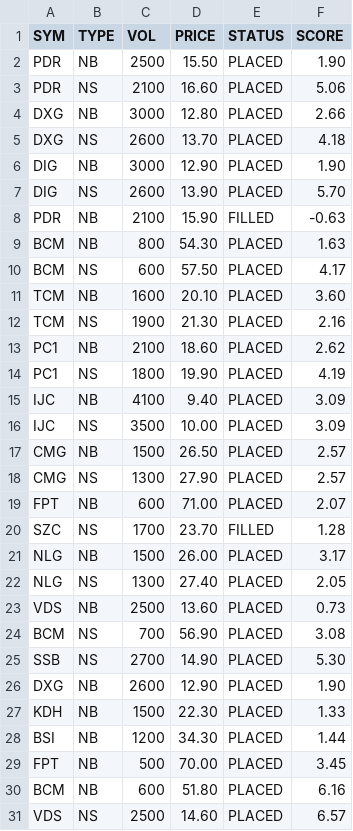
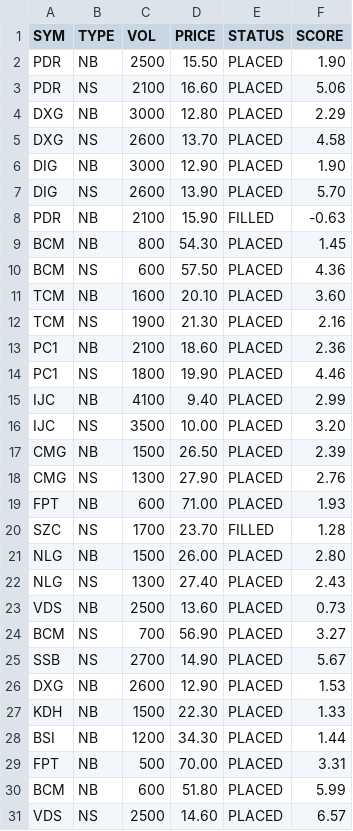
Before and after one commit to cali-invest/portfolio-live, a CSV file: data/CMD.csv, drawn as a sheet; only a part is shown; the diff covers the shown part only.

```diff
--- a/data/CMD.csv
+++ b/data/CMD.csv
@@ -3,4 +3,4 @@ PDR,NB,2500,15.50,PLACED,1.90
 PDR,NS,2100,16.60,PLACED,5.06
-DXG,NB,3000,12.80,PLACED,2.66
-DXG,NS,2600,13.70,PLACED,4.18
+DXG,NB,3000,12.80,PLACED,2.29
+DXG,NS,2600,13.70,PLACED,4.58
 DIG,NB,3000,12.90,PLACED,1.90
@@ -8,24 +8,24 @@ DIG,NS,2600,13.90,PLACED,5.70
 PDR,NB,2100,15.90,FILLED,-0.63
-BCM,NB,800,54.30,PLACED,1.63
-BCM,NS,600,57.50,PLACED,4.17
+BCM,NB,800,54.30,PLACED,1.45
+BCM,NS,600,57.50,PLACED,4.36
 TCM,NB,1600,20.10,PLACED,3.60
 TCM,NS,1900,21.30,PLACED,2.16
-PC1,NB,2100,18.60,PLACED,2.62
-PC1,NS,1800,19.90,PLACED,4.19
-IJC,NB,4100,9.40,PLACED,3.09
-IJC,NS,3500,10.00,PLACED,3.09
-CMG,NB,1500,26.50,PLACED,2.57
-CMG,NS,1300,27.90,PLACED,2.57
-FPT,NB,600,71.00,PLACED,2.07
+PC1,NB,2100,18.60,PLACED,2.36
+PC1,NS,1800,19.90,PLACED,4.46
+IJC,NB,4100,9.40,PLACED,2.99
+IJC,NS,3500,10.00,PLACED,3.20
+CMG,NB,1500,26.50,PLACED,2.39
+CMG,NS,1300,27.90,PLACED,2.76
+FPT,NB,600,71.00,PLACED,1.93
 SZC,NS,1700,23.70,FILLED,1.28
-NLG,NB,1500,26.00,PLACED,3.17
-NLG,NS,1300,27.40,PLACED,2.05
+NLG,NB,1500,26.00,PLACED,2.80
+NLG,NS,1300,27.40,PLACED,2.43
 VDS,NB,2500,13.60,PLACED,0.73
-BCM,NS,700,56.90,PLACED,3.08
-SSB,NS,2700,14.90,PLACED,5.30
-DXG,NB,2600,12.90,PLACED,1.90
+BCM,NS,700,56.90,PLACED,3.27
+SSB,NS,2700,14.90,PLACED,5.67
+DXG,NB,2600,12.90,PLACED,1.53
 KDH,NB,1500,22.30,PLACED,1.33
 BSI,NB,1200,34.30,PLACED,1.44
-FPT,NB,500,70.00,PLACED,3.45
-BCM,NB,600,51.80,PLACED,6.16
+FPT,NB,500,70.00,PLACED,3.31
+BCM,NB,600,51.80,PLACED,5.99
 VDS,NS,2500,14.60,PLACED,6.57
```
Also changed, not shown: 2 edited cells elsewhere in this file, data/CMD2.csv, data/PORTFOLIO.csv, 1 other file.
